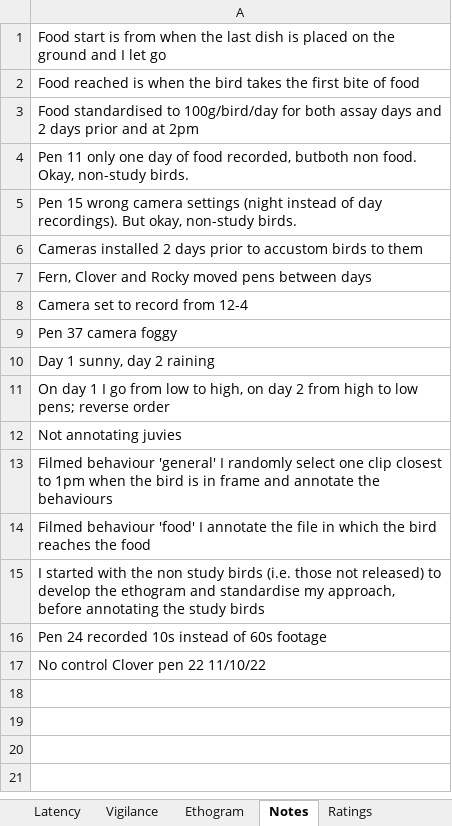
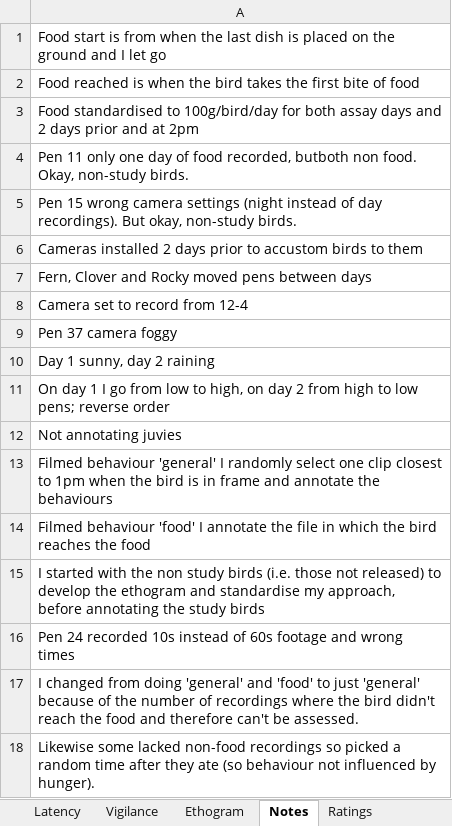
Before and after one commit to coexistence-conservation-lab/bush-stone-curlew-personality-and-performance, an Excel workbook: Input/bsc assay data.xlsx, sheet Notes, drawn as a sheet; values as stored, in another font and other column widths than the file's, no borders; the diff names each change by its address in the sheet, - before the commit and + after, or states it on an @@ line.

```diff
--- a/Input/bsc assay data.xlsx (sheet Notes)
+++ b/Input/bsc assay data.xlsx (sheet Notes)
-A16: …60s footage
+A16: …60s footage and wrong times
-A17: No control Clover pen 22 11/10/22
+A17: I changed from doing 'general' and 'food' to just 'general' because of the number of recordings where the bird didn't reach the food and therefore can't be assessed.
+row 18: Likewise some lacked non-food recordings so picked a random time after they ate (so behaviour not influenced by hunger).
```
Also changed, not shown: sheet Vigilance, sheet Layout Oct 2022, sheet Ethogram.
